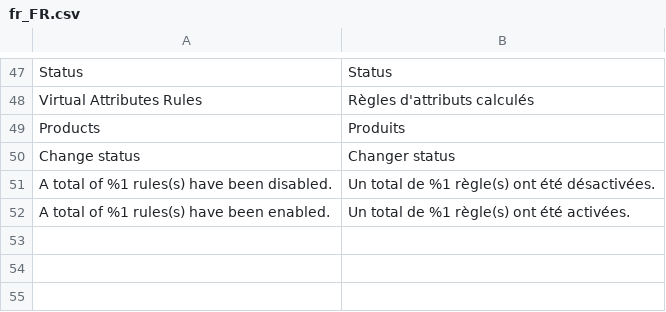
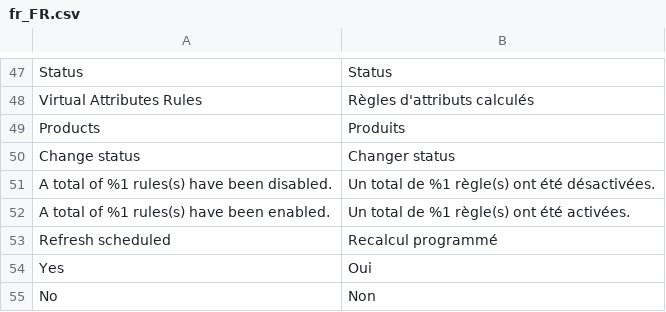
Before and after one commit to botisSmile/elasticsuite, a CSV file: i18n/fr_FR.csv, drawn as a sheet; only a part is shown, gaps mark what is left out.

Commit message:
Add column to display if refresh of a rule is scheduled.

```diff
--- a/i18n/fr_FR.csv
+++ b/i18n/fr_FR.csv
@@ -52 +52,4 @@ Status,Status
 "A total of %1 rules(s) have been enabled.","Un total de %1 règle(s) ont été activées."
+"Refresh scheduled","Recalcul programmé"
+"Yes","Oui"
+"No","Non"
```
Also changed, not shown: i18n/en_US.csv, 1 other file.
